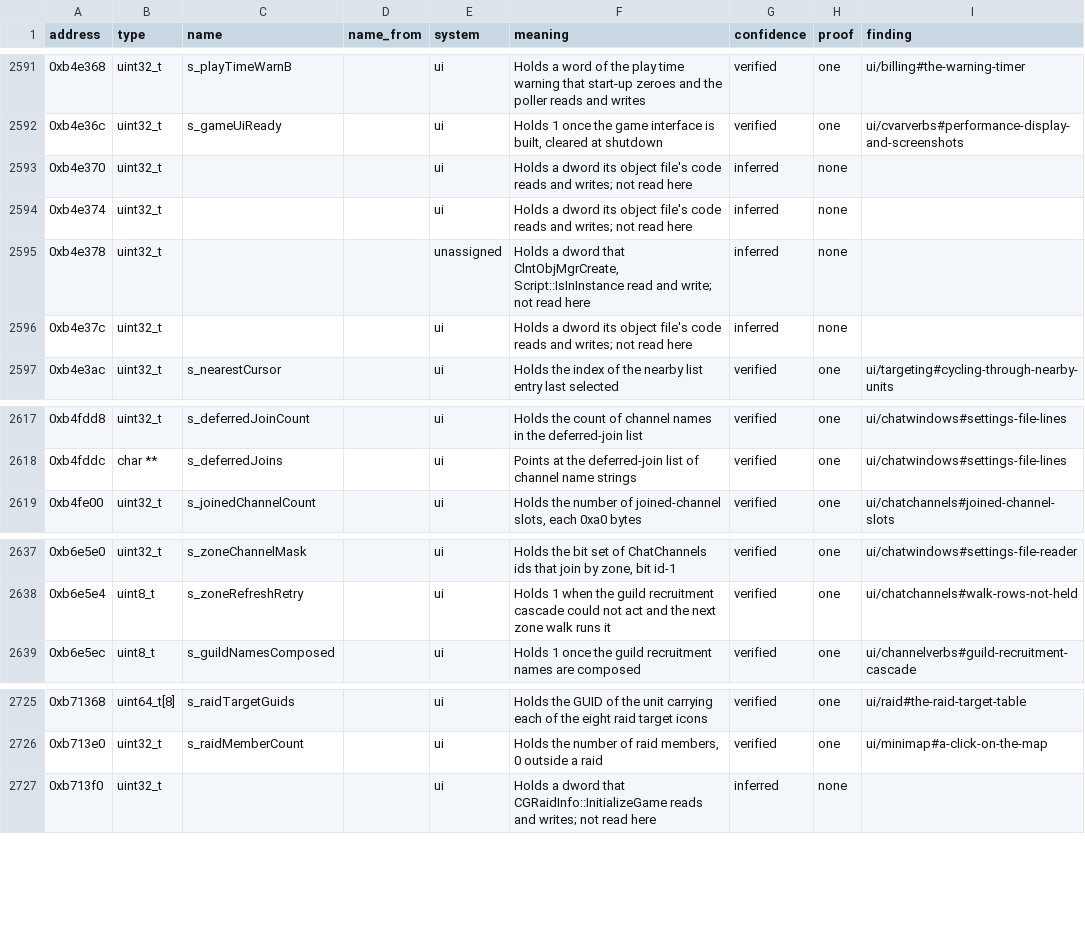
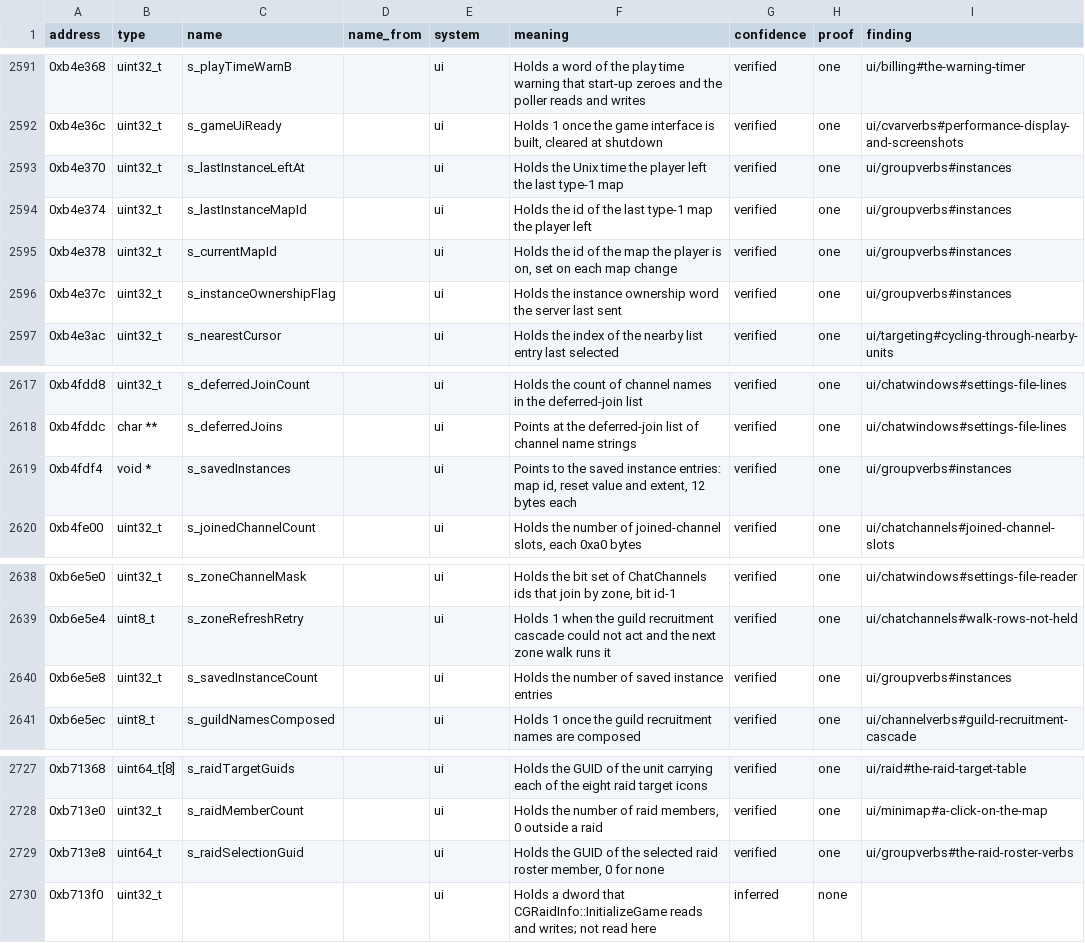
Before and after one commit to samwhosung/benilla-re, a TSV file: symbols/globals.tsv, drawn as a sheet; only a part is shown, gaps mark what is left out.

```diff
--- a/symbols/globals.tsv
+++ b/symbols/globals.tsv
@@ -2592,6 +2592,6 @@ address	type	name	name_from	system	meaning	confidence	proof	finding
 0xb4e36c	uint32_t	s_gameUiReady		ui	Holds 1 once the game interface is built, cleared at shutdown	verified	one	ui/cvarverbs#performance-display-and-screenshots
-0xb4e370	uint32_t			ui	Holds a dword its object file's code reads and writes; not read here	inferred	none	
-0xb4e374	uint32_t			ui	Holds a dword its object file's code reads and writes; not read here	inferred	none	
-0xb4e378	uint32_t			unassigned	Holds a dword that ClntObjMgrCreate, Script::IsInInstance read and write; not read here	inferred	none	
-0xb4e37c	uint32_t			ui	Holds a dword its object file's code reads and writes; not read here	inferred	none	
+0xb4e370	uint32_t	s_lastInstanceLeftAt		ui	Holds the Unix time the player left the last type-1 map	verified	one	ui/groupverbs#instances
+0xb4e374	uint32_t	s_lastInstanceMapId		ui	Holds the id of the last type-1 map the player left	verified	one	ui/groupverbs#instances
+0xb4e378	uint32_t	s_currentMapId		ui	Holds the id of the map the player is on, set on each map change	verified	one	ui/groupverbs#instances
+0xb4e37c	uint32_t	s_instanceOwnershipFlag		ui	Holds the instance ownership word the server last sent	verified	one	ui/groupverbs#instances
 0xb4e3ac	uint32_t	s_nearestCursor		ui	Holds the index of the nearby list entry last selected	verified	one	ui/targeting#cycling-through-nearby-units
@@ -2618,2 +2618,3 @@ address	type	name	name_from	system	meaning	confidence	proof	finding
 0xb4fddc	char **	s_deferredJoins		ui	Points at the deferred-join list of channel name strings	verified	one	ui/chatwindows#settings-file-lines
+0xb4fdf4	void *	s_savedInstances		ui	Points to the saved instance entries: map id, reset value and extent, 12 bytes each	verified	one	ui/groupverbs#instances
 0xb4fe00	uint32_t	s_joinedChannelCount		ui	Holds the number of joined-channel slots, each 0xa0 bytes	verified	one	ui/chatchannels#joined-channel-slots
@@ -2638,2 +2639,3 @@ address	type	name	name_from	system	meaning	confidence	proof	finding
 0xb6e5e4	uint8_t	s_zoneRefreshRetry		ui	Holds 1 when the guild recruitment cascade could not act and the next zone walk runs it	verified	one	ui/chatchannels#walk-rows-not-held
+0xb6e5e8	uint32_t	s_savedInstanceCount		ui	Holds the number of saved instance entries	verified	one	ui/groupverbs#instances
 0xb6e5ec	uint8_t	s_guildNamesComposed		ui	Holds 1 once the guild recruitment names are composed	verified	one	ui/channelverbs#guild-recruitment-cascade
@@ -2726,2 +2728,3 @@ address	type	name	name_from	system	meaning	confidence	proof	finding
 0xb713e0	uint32_t	s_raidMemberCount		ui	Holds the number of raid members, 0 outside a raid	verified	one	ui/minimap#a-click-on-the-map
+0xb713e8	uint64_t	s_raidSelectionGuid		ui	Holds the GUID of the selected raid roster member, 0 for none	verified	one	ui/groupverbs#the-raid-roster-verbs
 0xb713f0	uint32_t			ui	Holds a dword that CGRaidInfo::InitializeGame reads and writes; not read here	inferred	none	
```
Also changed, not shown: 2 other files.
